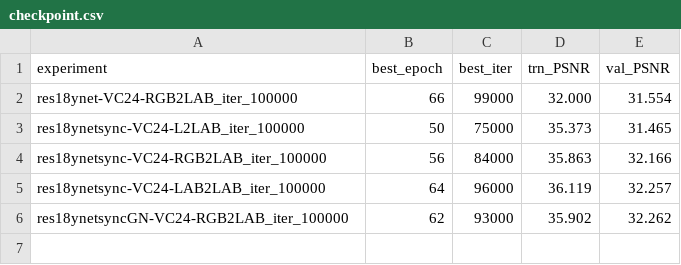
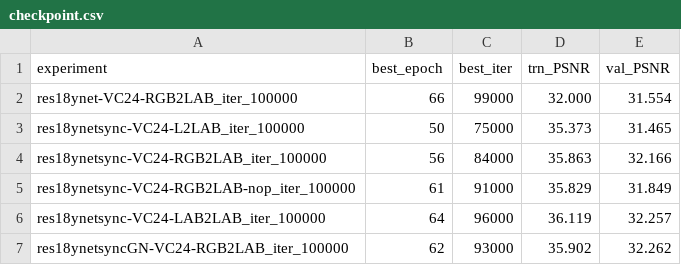
Before and after one commit to huster-wgm/VSIAD, a CSV file: checkpoint/checkpoint.csv, drawn as a sheet.

Commit message:
Update checkpoint.csv

```diff
--- a/checkpoint/checkpoint.csv
+++ b/checkpoint/checkpoint.csv
@@ -4,2 +4,3 @@ res18ynetsync-VC24-L2LAB_iter_100000,50,75000,35.373,31.465
 res18ynetsync-VC24-RGB2LAB_iter_100000,56,84000,35.863,32.166
+res18ynetsync-VC24-RGB2LAB-nop_iter_100000,61,91000,35.829,31.849
 res18ynetsync-VC24-LAB2LAB_iter_100000,64,96000,36.119,32.257
```
